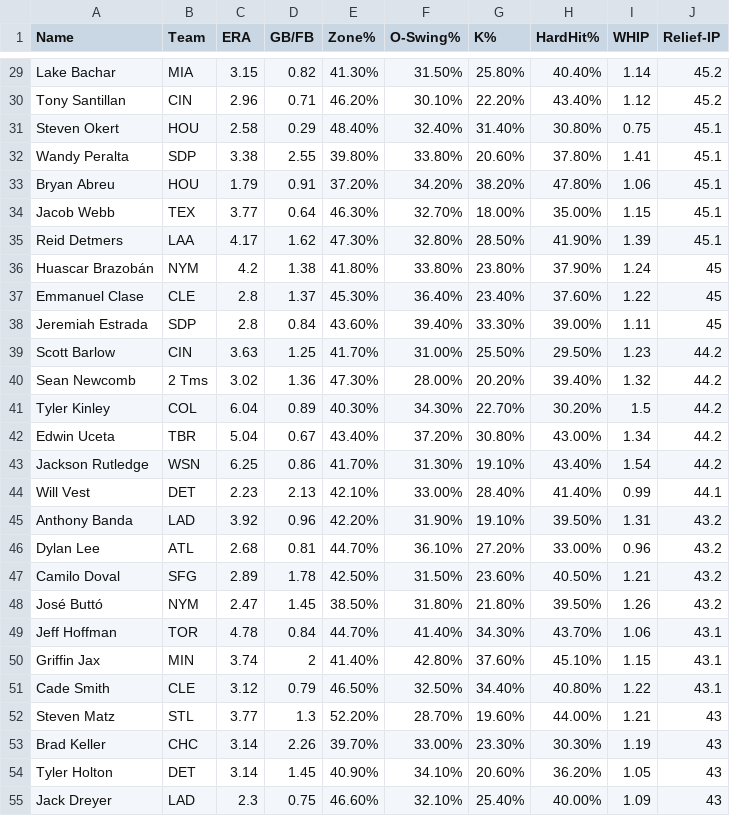
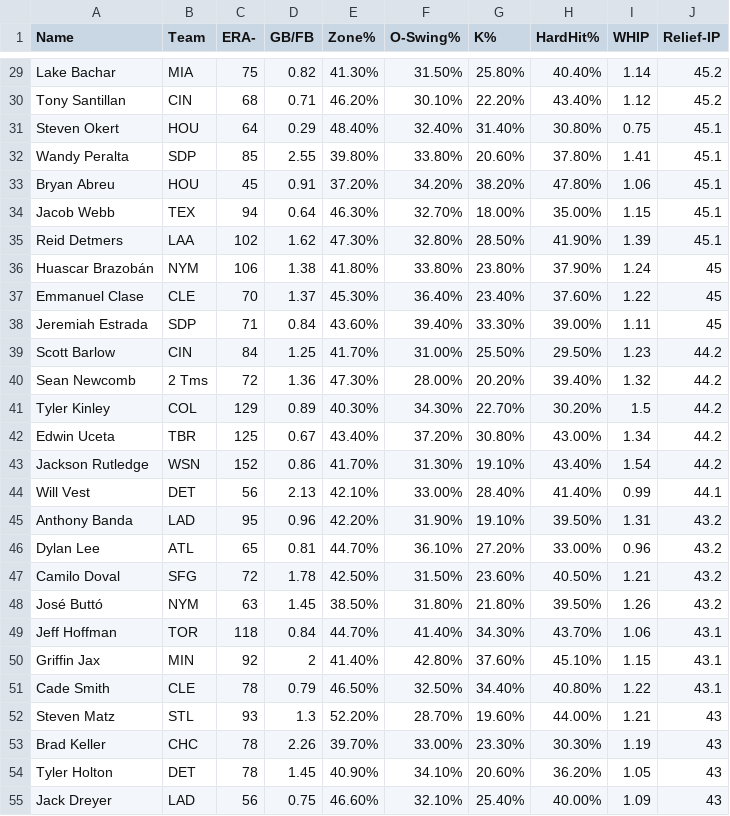
Before and after one commit to kiranpathy/relievers, a CSV file: relievers_7_22.csv, drawn as a sheet; only a part is shown, gaps mark what is left out; the diff covers the shown part only; the diff names each change by its address in the sheet, - before the commit and + after, or states it on an @@ line.

```diff
--- a/relievers_7_22.csv
+++ b/relievers_7_22.csv
-C1: ERA
+C1: ERA-
-C29 (ERA-): 3.15
+C29 (ERA-): 75
-C30 (ERA-): 2.96
+C30 (ERA-): 68
-C31 (ERA-): 2.58
+C31 (ERA-): 64
-C32 (ERA-): 3.38
+C32 (ERA-): 85
-C33 (ERA-): 1.79
+C33 (ERA-): 45
-C34 (ERA-): 3.77
+C34 (ERA-): 94
-C35 (ERA-): 4.17
+C35 (ERA-): 102
-C36 (ERA-): 4.2
+C36 (ERA-): 106
-C37 (ERA-): 2.8
+C37 (ERA-): 70
-C38 (ERA-): 2.8
+C38 (ERA-): 71
-C39 (ERA-): 3.63
+C39 (ERA-): 84
-C40 (ERA-): 3.02
+C40 (ERA-): 72
-C41 (ERA-): 6.04
+C41 (ERA-): 129
-C42 (ERA-): 5.04
+C42 (ERA-): 125
-C43 (ERA-): 6.25
+C43 (ERA-): 152
-C44 (ERA-): 2.23
+C44 (ERA-): 56
-C45 (ERA-): 3.92
+C45 (ERA-): 95
-C46 (ERA-): 2.68
+C46 (ERA-): 65
-C47 (ERA-): 2.89
+C47 (ERA-): 72
-C48 (ERA-): 2.47
+C48 (ERA-): 63
-C49 (ERA-): 4.78
+C49 (ERA-): 118
-C50 (ERA-): 3.74
+C50 (ERA-): 92
-C51 (ERA-): 3.12
+C51 (ERA-): 78
-C52 (ERA-): 3.77
+C52 (ERA-): 93
-C53:C54 (ERA-): 3.14
+C53:C54 (ERA-): 78
-C55 (ERA-): 2.3
+C55 (ERA-): 56
```
Also changed, not shown: 144 edited cells elsewhere in this file, starters_7_22.csv, 2 other files.
